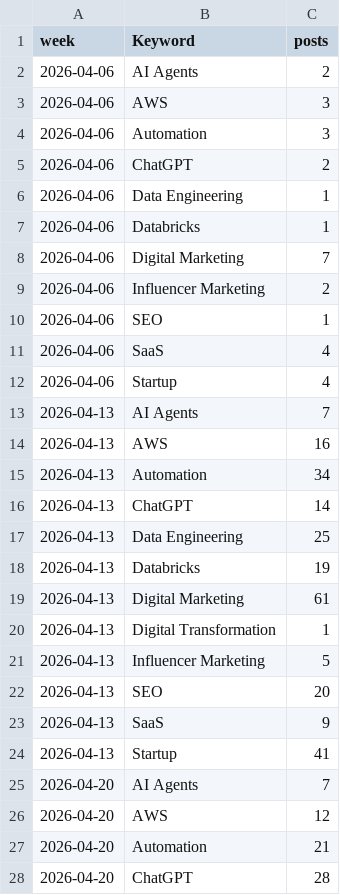
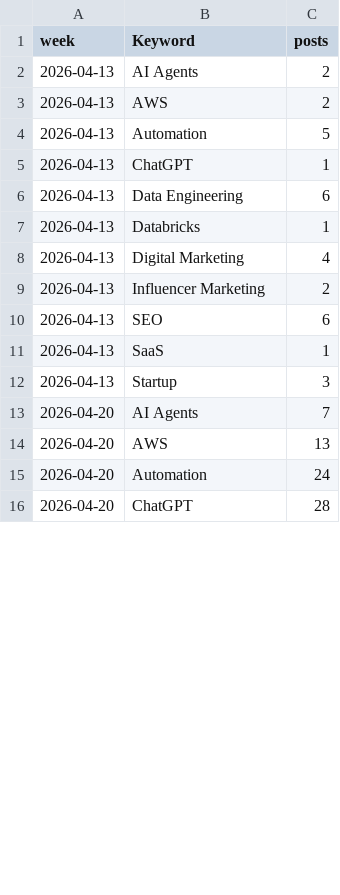
Before and after one commit to Shifali-Chandra/socialpulse-market-intelligence, a CSV file: data/reports/trends/keyword_over_time.csv, drawn as a sheet; only a part is shown; the diff covers the shown part only.

```diff
--- a/data/reports/trends/keyword_over_time.csv
+++ b/data/reports/trends/keyword_over_time.csv
@@ -1,28 +1,16 @@
 week,Keyword,posts
-2026-04-06,AI Agents,2
-2026-04-06,AWS,3
-2026-04-06,Automation,3
-2026-04-06,ChatGPT,2
-2026-04-06,Data Engineering,1
-2026-04-06,Databricks,1
-2026-04-06,Digital Marketing,7
-2026-04-06,Influencer Marketing,2
-2026-04-06,SEO,1
-2026-04-06,SaaS,4
-2026-04-06,Startup,4
-2026-04-13,AI Agents,7
-2026-04-13,AWS,16
-2026-04-13,Automation,34
-2026-04-13,ChatGPT,14
-2026-04-13,Data Engineering,25
-2026-04-13,Databricks,19
-2026-04-13,Digital Marketing,61
-2026-04-13,Digital Transformation,1
-2026-04-13,Influencer Marketing,5
-2026-04-13,SEO,20
-2026-04-13,SaaS,9
-2026-04-13,Startup,41
+2026-04-13,AI Agents,2
+2026-04-13,AWS,2
+2026-04-13,Automation,5
+2026-04-13,ChatGPT,1
+2026-04-13,Data Engineering,6
+2026-04-13,Databricks,1
+2026-04-13,Digital Marketing,4
+2026-04-13,Influencer Marketing,2
+2026-04-13,SEO,6
+2026-04-13,SaaS,1
+2026-04-13,Startup,3
 2026-04-20,AI Agents,7
-2026-04-20,AWS,12
-2026-04-20,Automation,21
+2026-04-20,AWS,13
+2026-04-20,Automation,24
 2026-04-20,ChatGPT,28
```
Also changed, not shown: 14 added rows and 82 edited cells elsewhere in this file, data/reports/features/sentiment_by_keyword.csv, data/reports/features/topic_by_keyword.csv, 11 other files.
